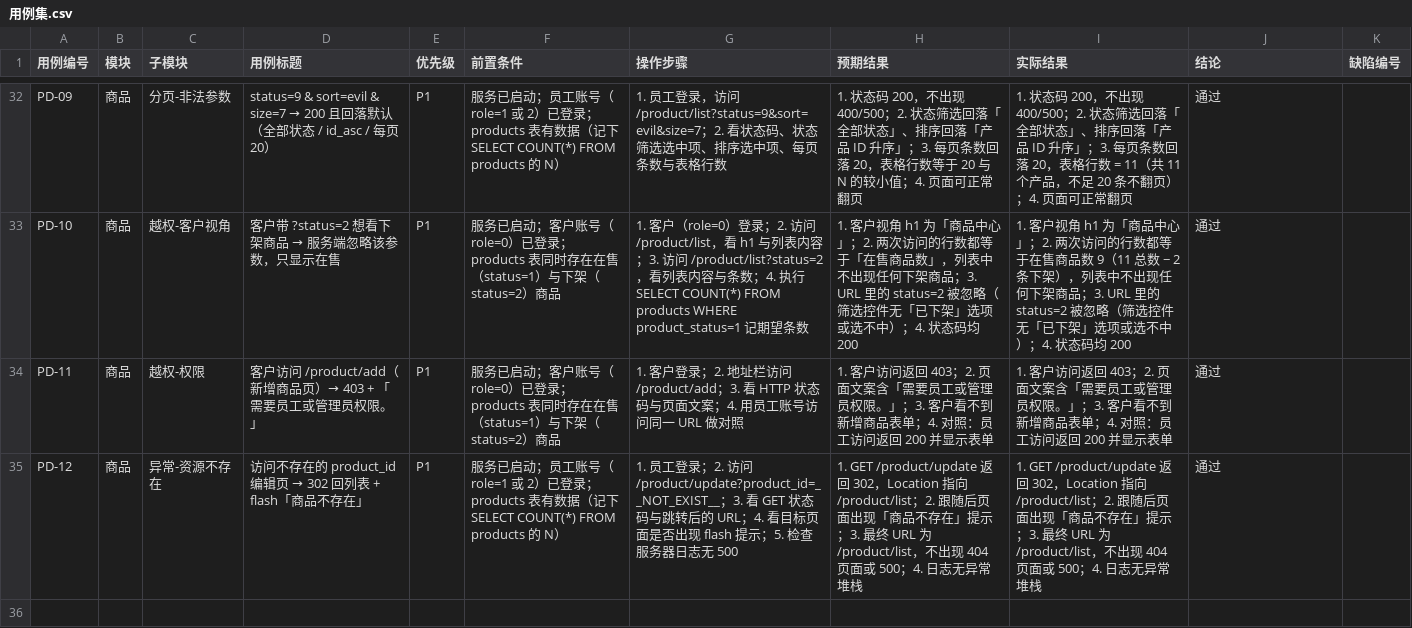
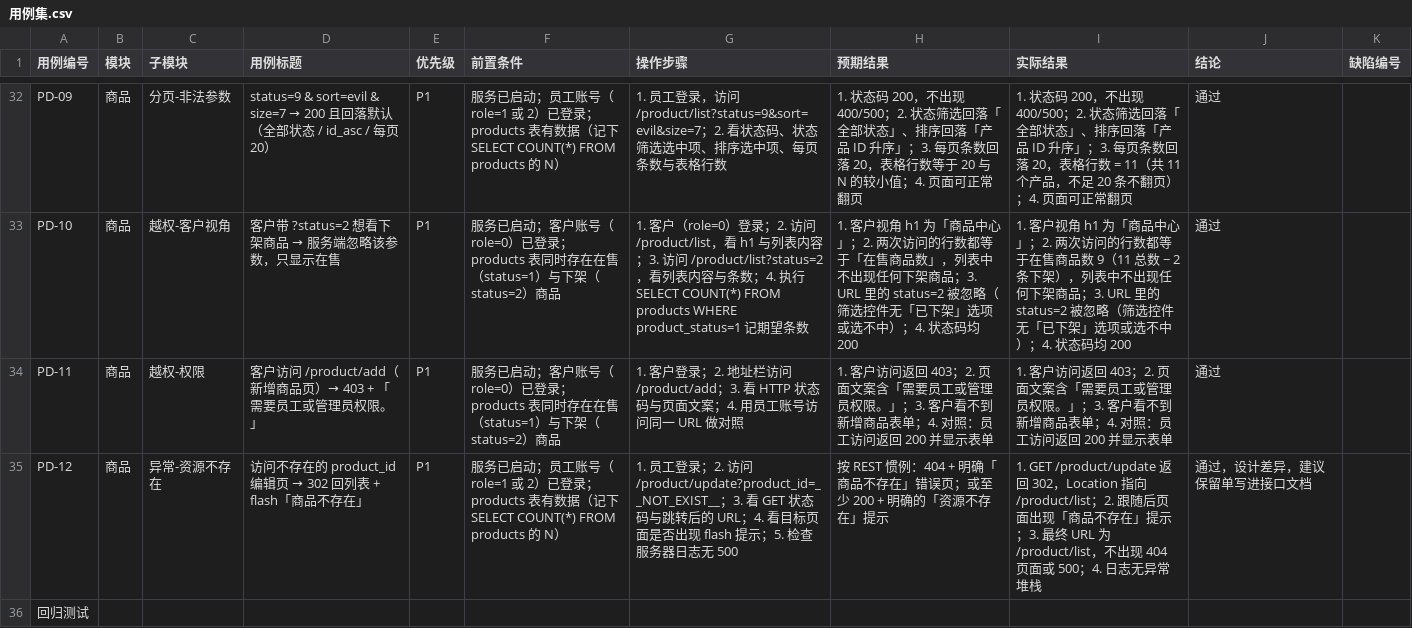
Before and after one commit to zuihouye/Data_analysis, a CSV file: qa/docs/用例集.csv, drawn as a sheet; only a part is shown, gaps mark what is left out; the diff covers the shown part only.

```diff
--- a/qa/docs/用例集.csv
+++ b/qa/docs/用例集.csv
@@ -34,2 +34,3 @@ PD-10,商品,越权-客户视角,客户带 ?status=2 想看下架商品 → 服
 PD-11,商品,越权-权限,客户访问 /product/add（新增商品页）→ 403 + 「需要员工或管理员权限。」,P1,服务已启动；客户账号（role=0）已登录；products 表同时存在在售（status=1）与下架（status=2）商品,1. 客户登录；2. 地址栏访问 /product/add；3. 看 HTTP 状态码与页面文案；4. 用员工账号访问同一 URL 做对照,1. 客户访问返回 403；2. 页面文案含「需要员工或管理员权限。」；3. 客户看不到新增商品表单；4. 对照：员工访问返回 200 并显示表单,1. 客户访问返回 403；2. 页面文案含「需要员工或管理员权限。」；3. 客户看不到新增商品表单；4. 对照：员工访问返回 200 并显示表单,通过,
-PD-12,商品,异常-资源不存在,访问不存在的 product_id 编辑页 → 302 回列表 + flash「商品不存在」,P1,服务已启动；员工账号（role=1 或 2）已登录；products 表有数据（记下 SELECT COUNT(*) FROM products 的 N）,1. 员工登录；2. 访问 /product/update?product_id=__NOT_EXIST__；3. 看 GET 状态码与跳转后的 URL；4. 看目标页面是否出现 flash 提示；5. 检查服务器日志无 500,1. GET /product/update 返回 302，Location 指向 /product/list；2. 跟随后页面出现「商品不存在」提示；3. 最终 URL 为 /product/list，不出现 404 页面或 500；4. 日志无异常堆栈,1. GET /product/update 返回 302，Location 指向 /product/list；2. 跟随后页面出现「商品不存在」提示；3. 最终 URL 为 /product/list，不出现 404 页面或 500；4. 日志无异常堆栈,通过,
+PD-12,商品,异常-资源不存在,访问不存在的 product_id 编辑页 → 302 回列表 + flash「商品不存在」,P1,服务已启动；员工账号（role=1 或 2）已登录；products 表有数据（记下 SELECT COUNT(*) FROM products 的 N）,1. 员工登录；2. 访问 /product/update?product_id=__NOT_EXIST__；3. 看 GET 状态码与跳转后的 URL；4. 看目标页面是否出现 flash 提示；5. 检查服务器日志无 500,按 REST 惯例：404 + 明确「商品不存在」错误页；或至少 200 + 明确的「资源不存在」提示,1. GET /product/update 返回 302，Location 指向 /product/list；2. 跟随后页面出现「商品不存在」提示；3. 最终 URL 为 /product/list，不出现 404 页面或 500；4. 日志无异常堆栈,通过，设计差异，建议保留单写进接口文档,
+回归测试,,,,,,,,,,
```
Also changed, not shown: 2 added rows and 6 edited cells elsewhere in this file, 35 other files.
